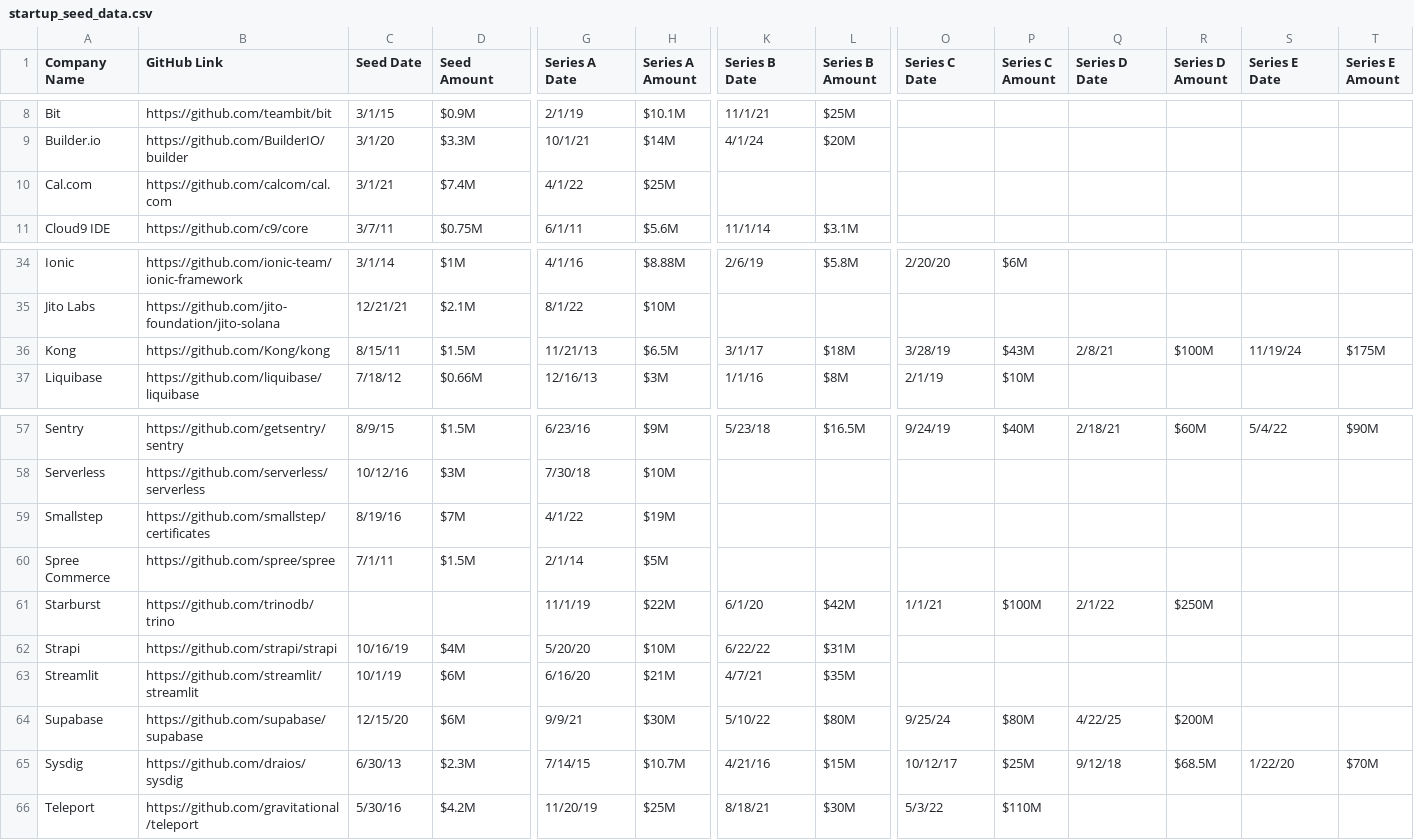
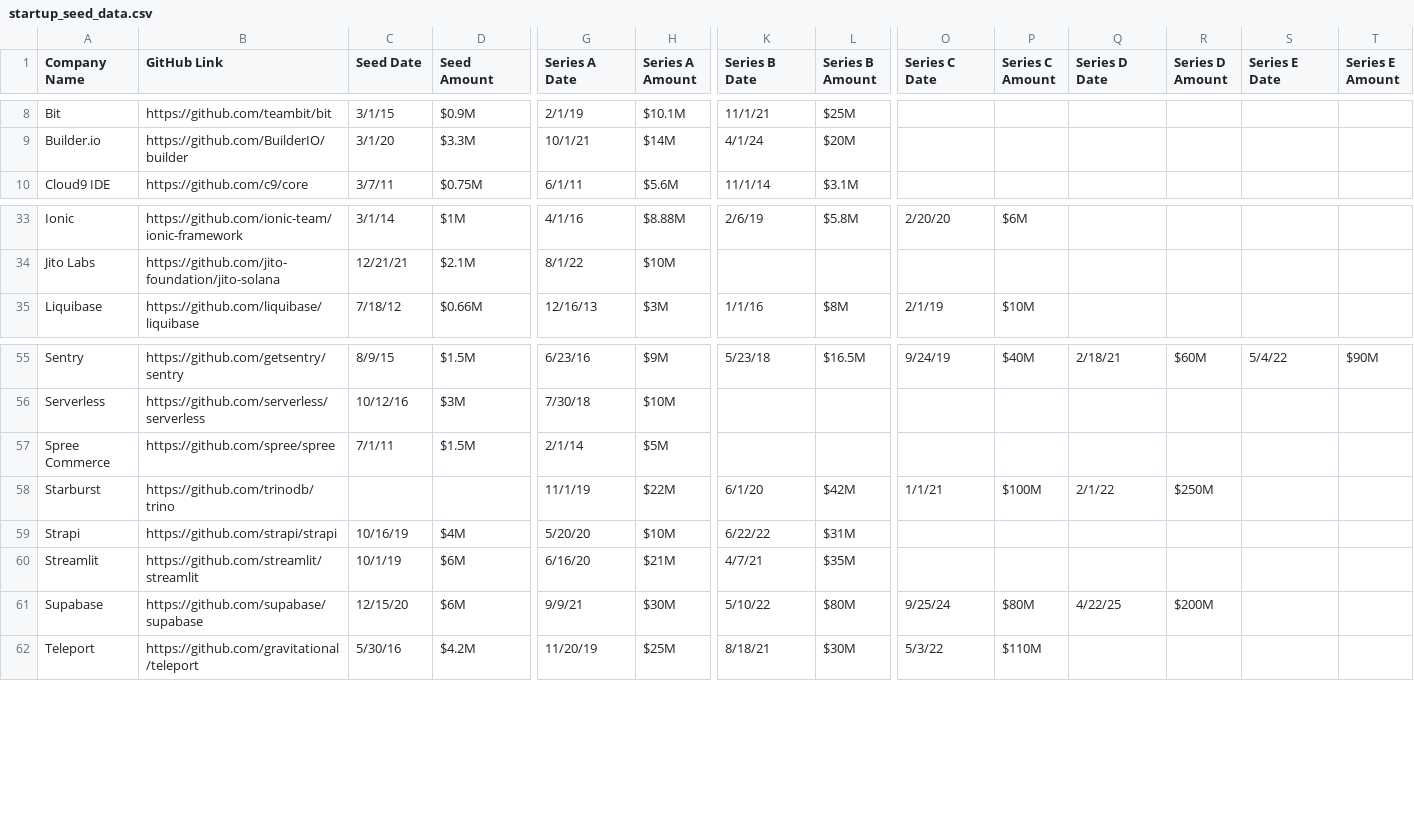
Before and after one commit to maxcodefaster/startup-technical-debt-correlation-study, a CSV file: data/startup_seed_data.csv, drawn as a sheet; only a part is shown, gaps mark what is left out; rows hold the shown columns only; the diff names each change by its address in the sheet, - before the commit and + after, or states it on an @@ line.

```diff
--- a/data/startup_seed_data.csv
+++ b/data/startup_seed_data.csv
-row 10: Cal.com | https://github.com/calcom/cal.com | 3/1/21 | $7.4M | 4/1/22 | $25M
-row 36: Kong | https://github.com/Kong/kong | 8/15/11 | $1.5M | 11/21/13 | $6.5M | 3/1/17 | $18M | 3/28/19 | $43M | 2/8/21 | $100M | 11/19/24 | $175M
-row 59: Smallstep | https://github.com/smallstep/certificates | 8/19/16 | $7M | 4/1/22 | $19M
-row 65: Sysdig | https://github.com/draios/sysdig | 6/30/13 | $2.3M | 7/14/15 | $10.7M | 4/21/16 | $15M | 10/12/17 | $25M | 9/12/18 | $68.5M | 1/22/20 | $70M
```
Also changed, not shown: 4 other files.
